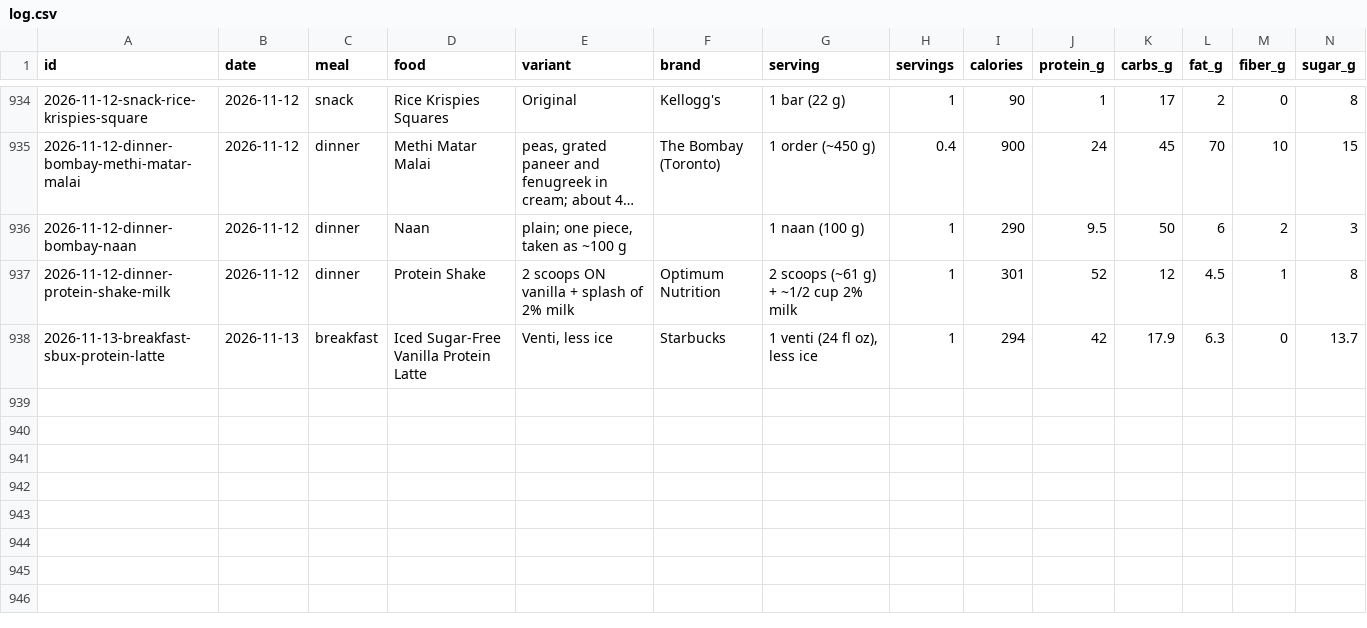
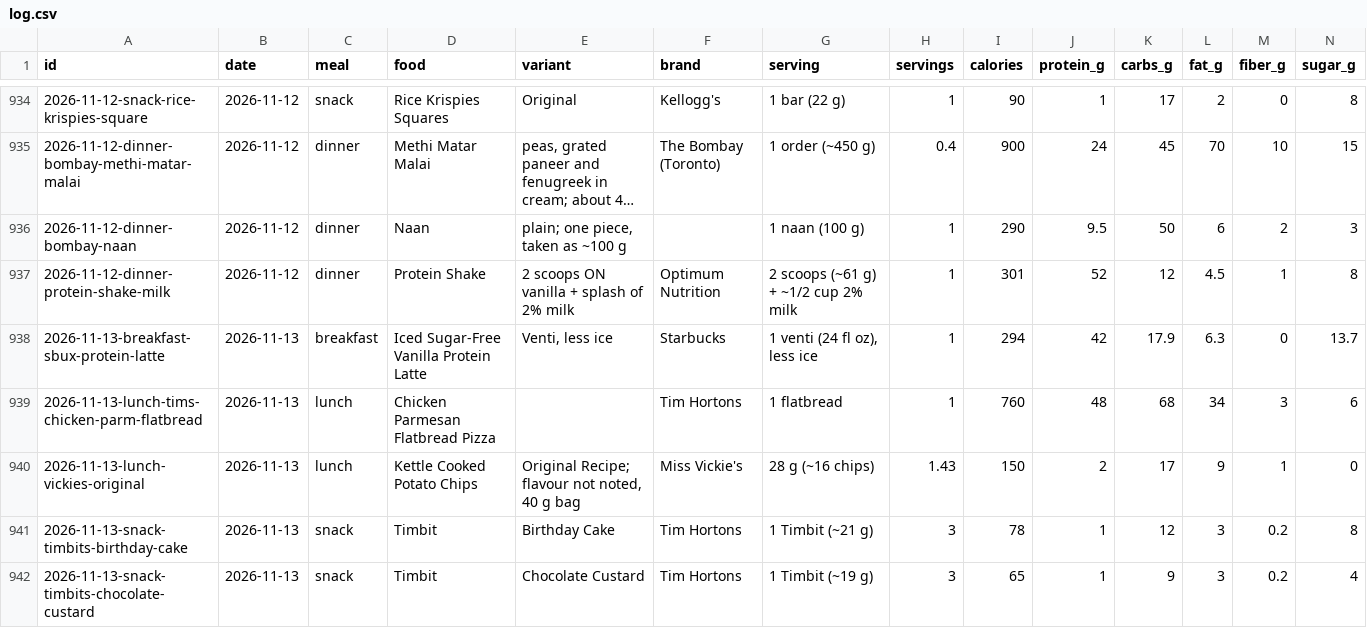
Before and after one commit to soldoutbudokan/Health, a CSV file: data/log.csv, drawn as a sheet; only a part is shown, gaps mark what is left out; long unchanged cells end in …; rows hold the shown columns only; the diff names each change by its address in the sheet, - before the commit and + after, or states it on an @@ line.

Commit message:
Log Nov 13 lunch and snack: Tims chicken parm flatbread, Miss Vickie's, six Timbits
Adds the Birthday Cake and Chocolate Custard Timbits to the catalog. The chip
flavour wasn't given, so the 40 g bag is logged as Original Recipe.

```diff
--- a/data/log.csv
+++ b/data/log.csv
+row 939: 2026-11-13-lunch-tims-chicken-parm-flatbread | 2026-11-13 | lunch | Chicken Parmesan Flatbread Pizza |  | Tim Hortons | 1 flatbread | 1 | 760 | 48 | 68 | 34 | 3 | 6
+row 940: 2026-11-13-lunch-vickies-original | 2026-11-13 | lunch | Kettle Cooked Potato Chips | Original Recipe; flavour not noted, 40 g bag | Miss Vickie's | 28 g (~16 chips) | 1.43 | 150 | 2 | 17 | 9 | 1 | 0
+row 941: 2026-11-13-snack-timbits-birthday-cake | 2026-11-13 | snack | Timbit | Birthday Cake | Tim Hortons | 1 Timbit (~21 g) | 3 | 78 | 1 | 12 | 3 | 0.2 | 8
+row 942: 2026-11-13-snack-timbits-chocolate-custard | 2026-11-13 | snack | Timbit | Chocolate Custard | Tim Hortons | 1 Timbit (~19 g) | 3 | 65 | 1 | 9 | 3 | 0.2 | 4
```
Also changed, not shown: 1 other file.
